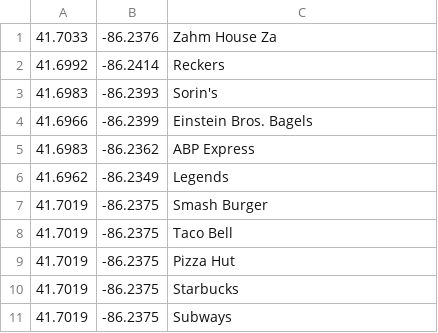
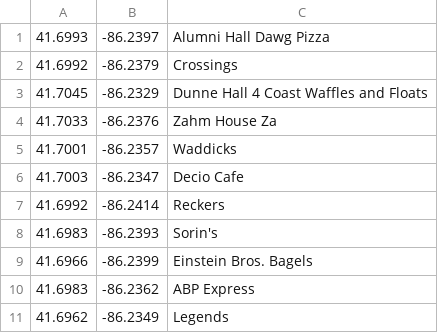
Before and after one commit to chanhee-luke/HungryLeprechaun, a CSV file: locations.csv, drawn as a sheet; only a part is shown; the shorter side is filled out with more unchanged rows.

Commit message:
Update locations.csv

```diff
--- a/locations.csv
+++ b/locations.csv
@@ -1,2 +1,7 @@
+41.6993;-86.2397;Alumni Hall Dawg Pizza
+41.6992;-86.2379;Crossings
+41.7045;-86.2329;Dunne Hall 4 Coast Waffles and Floats
 41.7033;-86.2376;Zahm House Za
+41.7001;-86.2357;Waddicks
+41.7003;-86.2347;Decio Cafe
 41.6992;-86.2414;Reckers
```
